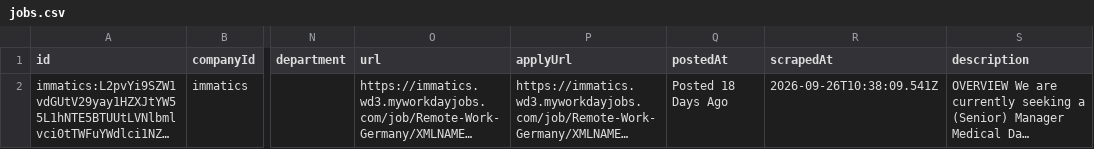
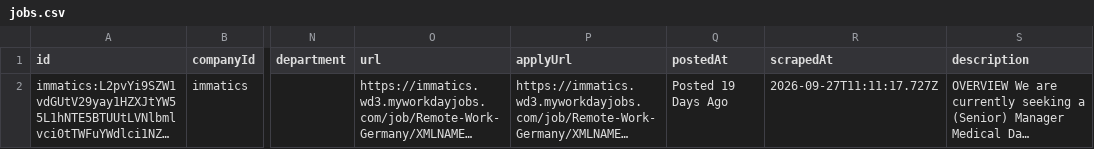
Before and after one commit to ThorfinnThor/job-catalog, a CSV file: public/jobs.csv, drawn as a sheet; only a part is shown, gaps mark what is left out; long unchanged cells end in …; the diff names each change by its address in the sheet, - before the commit and + after, or states it on an @@ line.

```diff
--- a/public/jobs.csv
+++ b/public/jobs.csv
-Q2 (postedAt): Posted 18 Days Ago
+Q2 (postedAt): Posted 19 Days Ago
-R2 (scrapedAt): 2026-09-26T10:38:09.541Z
+R2 (scrapedAt): 2026-09-27T11:11:17.727Z
```
Also changed, not shown: 2 other files.
